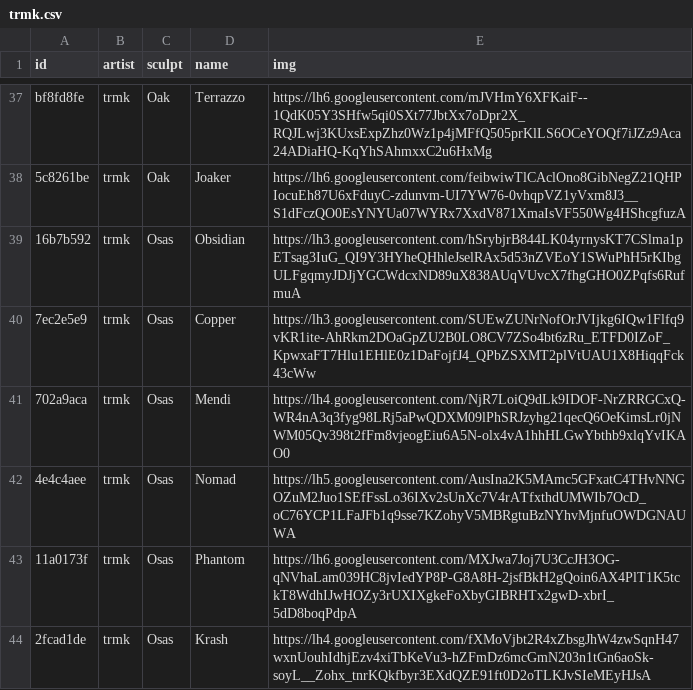
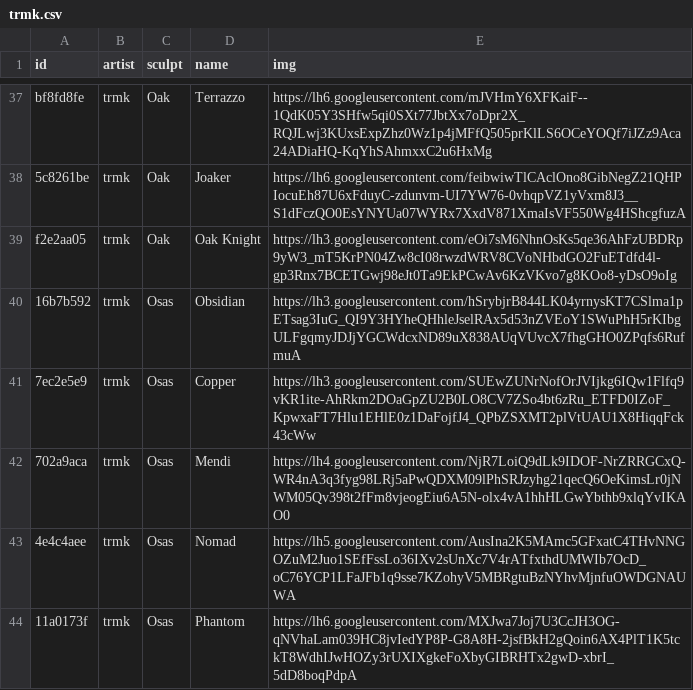
Before and after one commit to keycap-archivist/database, a CSV file: db/trmk.csv, drawn as a sheet; only a part is shown, gaps mark what is left out; the shorter side is filled out with more unchanged rows.

```diff
--- a/db/trmk.csv
+++ b/db/trmk.csv
@@ -38,2 +38,3 @@ bf8fd8fe,trmk,Oak,Terrazzo,https://lh6.googleusercontent.com/mJVHmY6XFKaiF--1QdK
 5c8261be,trmk,Oak,Joaker,https://lh6.googleusercontent.com/feibwiwTlCAclOno8GibNegZ21QHPIocuEh87U6xFduyC-zdunvm-UI7YW76-0vhqpVZ1yVxm8J3__S1dFczQO0EsYNYUa07WYRx7XxdV871XmaIsVF550Wg4HShcgfuzA
+f2e2aa05,trmk,Oak,Oak Knight,https://lh3.googleusercontent.com/eOi7sM6NhnOsKs5qe36AhFzUBDRp9yW3_mT5KrPN04Zw8cI08rwzdWRV8CVoNHbdGO2FuETdfd4l-gp3Rnx7BCETGwj98eJt0Ta9EkPCwAv6KzVKvo7g8KOo8-yDsO9oIg
 16b7b592,trmk,Osas,Obsidian,https://lh3.googleusercontent.com/hSrybjrB844LK04yrnysKT7CSlma1pETsag3IuG_QI9Y3HYheQHhleJselRAx5d53nZVEoY1SWuPhH5rKIbgULFgqmyJDJjYGCWdcxND89uX838AUqVUvcX7fhgGHO0ZPqfs6RufmuA
```
Also changed, not shown: db/cysm.csv, 5 other files.
